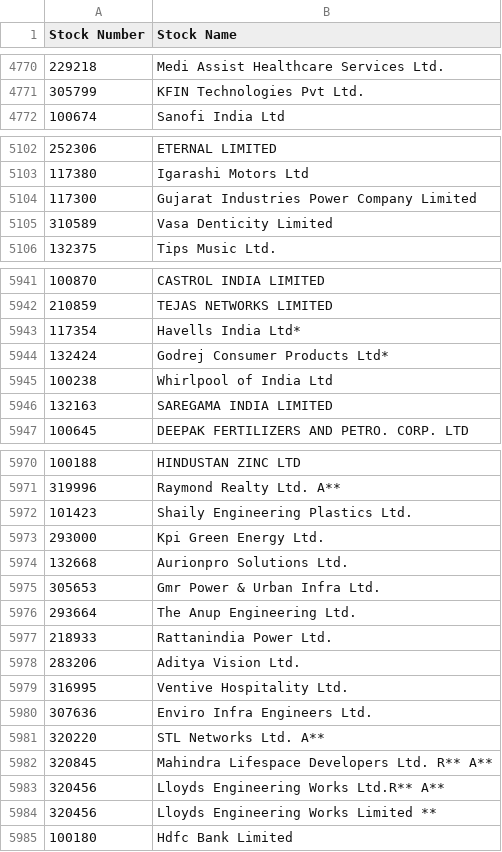
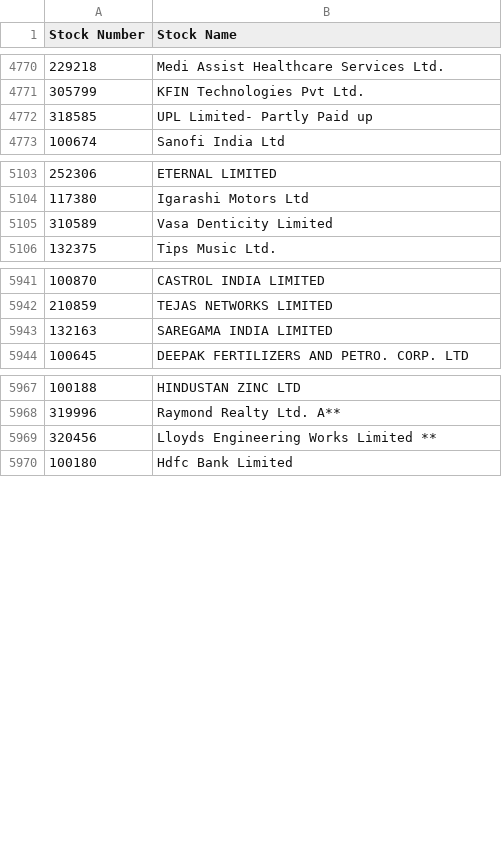
Before and after one commit to nikunjbaheti/MF_Debt_Holdings, a CSV file: StkCode.csv, drawn as a sheet; only a part is shown, gaps mark what is left out; removed rows and columns are numbered as before the commit, all else as after; the diff covers the shown part only; the diff names each change by its address in the sheet, - before the commit and + after, or states it on an @@ line.

```diff
--- a/StkCode.csv
+++ b/StkCode.csv
+row 4772: 318585 | UPL Limited- Partly Paid up
-row 5104: 117300 | Gujarat Industries Power Company Limited
-row 5943: 117354 | Havells India Ltd*
-row 5944: 132424 | Godrej Consumer Products Ltd*
-row 5945: 100238 | Whirlpool of India Ltd
-row 5972: 101423 | Shaily Engineering Plastics Ltd.
-row 5973: 293000 | Kpi Green Energy Ltd.
-row 5974: 132668 | Aurionpro Solutions Ltd.
-row 5975: 305653 | Gmr Power & Urban Infra Ltd.
-row 5976: 293664 | The Anup Engineering Ltd.
-row 5977: 218933 | Rattanindia Power Ltd.
-row 5978: 283206 | Aditya Vision Ltd.
-row 5979: 316995 | Ventive Hospitality Ltd.
-row 5980: 307636 | Enviro Infra Engineers Ltd.
-row 5981: 320220 | STL Networks Ltd. A**
-row 5982: 320845 | Mahindra Lifespace Developers Ltd. R** A**
-row 5983: 320456 | Lloyds Engineering Works Ltd.R** A**
```
Also changed, not shown: 1 removed row and 3 moved rows elsewhere in this file.
